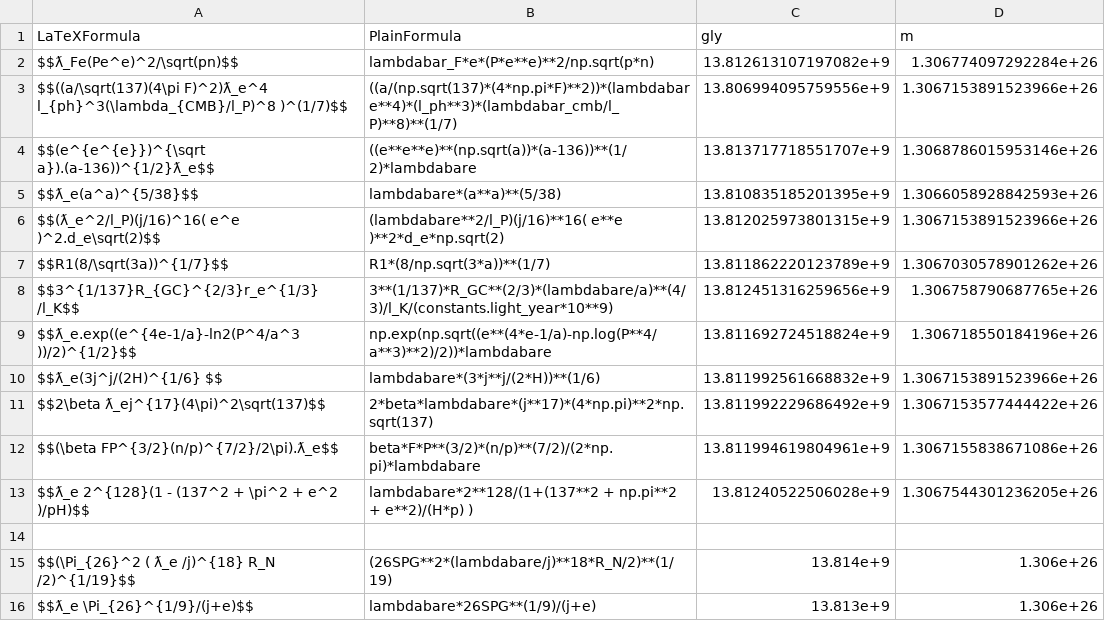
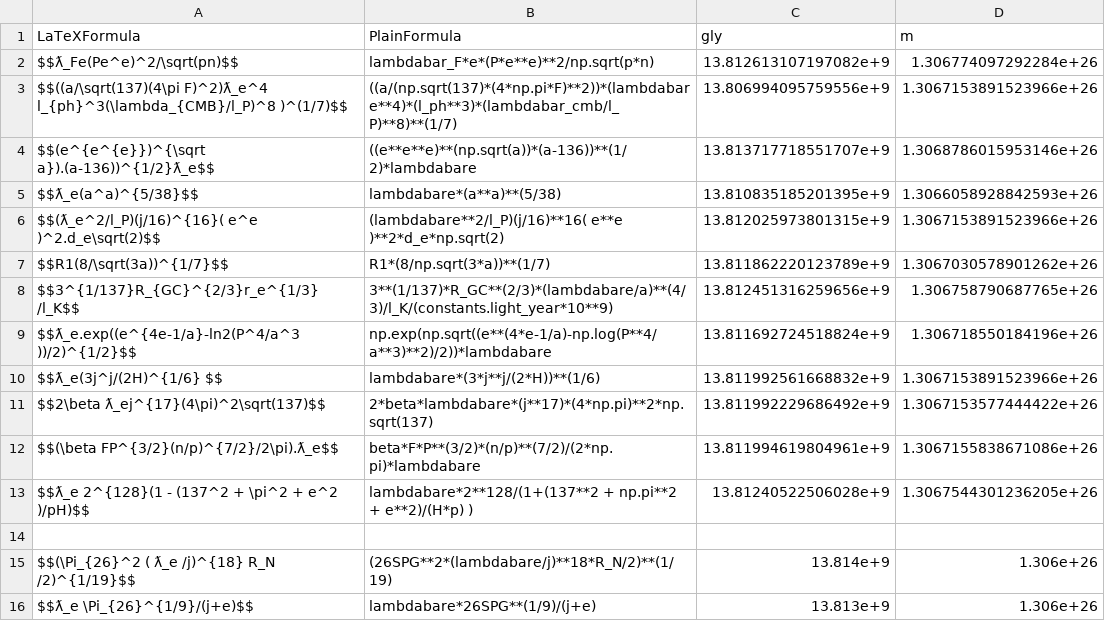
Before and after one commit to LaGuer/hubble-table, a CSV file: hubble-table1.csv, drawn as a sheet.

Commit message:
Update hubble-table1.csv

```diff
--- a/hubble-table1.csv
+++ b/hubble-table1.csv
@@ -5,3 +5,3 @@ $$(e^{e^{e}})^{\sqrt a}).(a-136))^{1/2}ƛ_e$$, ((e**e**e)**(np.sqrt(a))*(a-136))
 $$ƛ_e(a^a)^{5/38}$$, lambdabare*(a**a)**(5/38), 13.810835185201395e+9, 1.3066058928842593e+26
-$$(ƛ_e^2/l_P)(j/16)^16( e^e )^2.d_e\sqrt(2)$$, (lambdabare**2/l_P)(j/16)**16( e**e )**2*d_e*np.sqrt(2), 13.812025973801315e+9, 1.3067153891523966e+26
+$$(ƛ_e^2/l_P)(j/16)^{16}( e^e )^2.d_e\sqrt(2)$$, (lambdabare**2/l_P)(j/16)**16( e**e )**2*d_e*np.sqrt(2), 13.812025973801315e+9, 1.3067153891523966e+26
 $$R1(8/\sqrt(3a))^{1/7}$$, R1*(8/np.sqrt(3*a))**(1/7), 13.811862220123789e+9, 1.3067030578901262e+26
```
